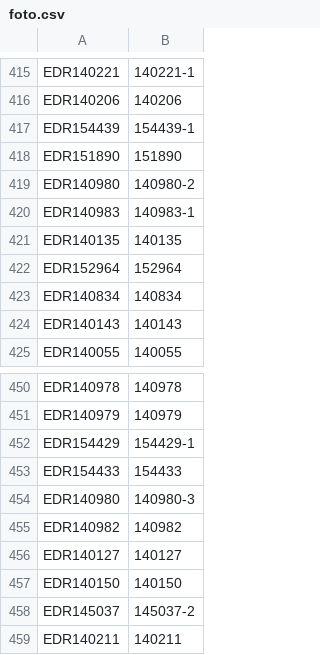
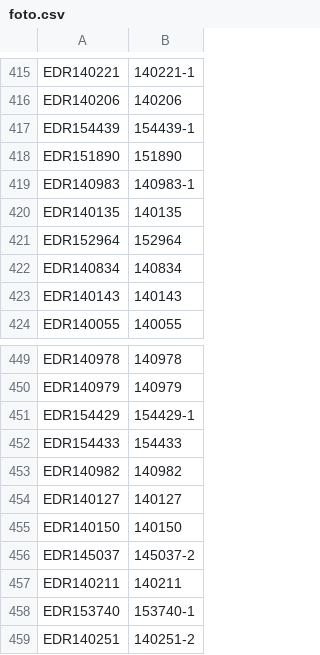
Before and after one commit to ahmadh19/AGP_WA_Summer17, a CSV file: Graffiti/data/EDRData/foto.csv, drawn as a sheet; only a part is shown, gaps mark what is left out; the shorter side is filled out with more unchanged rows; the diff names each change by its address in the sheet, - before the commit and + after, or states it on an @@ line.

Commit message:
Deleted photos.

```diff
--- a/Graffiti/data/EDRData/foto.csv
+++ b/Graffiti/data/EDRData/foto.csv
-row 419: EDR140980 | 140980-2
-row 454: EDR140980 | 140980-3
```
